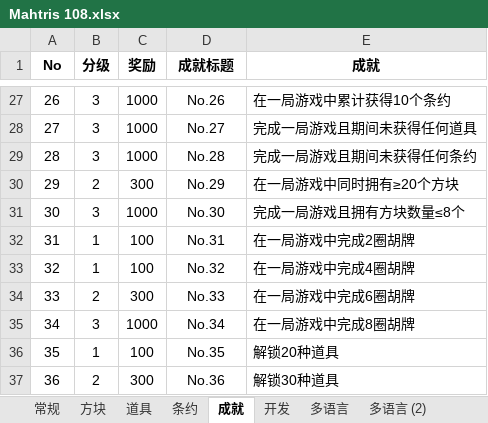
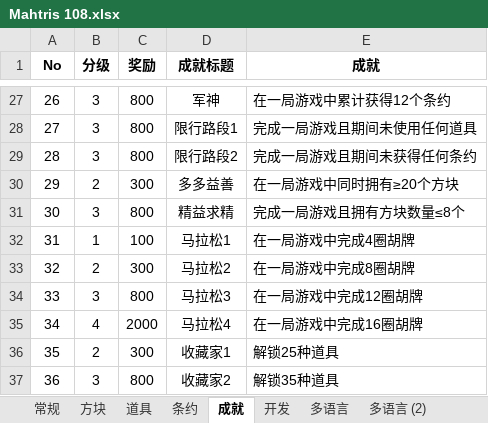
Before and after one commit to zxy199193/Mahtris-108, an Excel workbook: Mahtris 108/Assets/Document/Mahtris 108.xlsx, sheet 成就, drawn as a sheet; only a part is shown, gaps mark what is left out; values as stored, in another font and other column widths than the file's, no borders; the diff covers the shown part only; the diff names each change by its address in the sheet, - before the commit and + after, or states it on an @@ line.

```diff
--- a/Mahtris 108/Assets/Document/Mahtris 108.xlsx (sheet 成就)
+++ b/Mahtris 108/Assets/Document/Mahtris 108.xlsx (sheet 成就)
-C27:C29 (奖励): 1000
+C27:C29 (奖励): 800
-D27 (成就标题): No.26
+D27 (成就标题): 军神
-E27 (成就): 在一局游戏中累计获得10个条约
+E27 (成就): 在一局游戏中累计获得12个条约
-D28 (成就标题): No.27
+D28 (成就标题): 限行路段1
-E28 (成就): 完成一局游戏且期间未获得任何道具
+E28 (成就): 完成一局游戏且期间未使用任何道具
-D29 (成就标题): No.28
+D29 (成就标题): 限行路段2
-D30 (成就标题): No.29
+D30 (成就标题): 多多益善
-C31 (奖励): 1000
+C31 (奖励): 800
-D31 (成就标题): No.30
+D31 (成就标题): 精益求精
-D32 (成就标题): No.31
+D32 (成就标题): 马拉松1
-E32 (成就): 在一局游戏中完成2圈胡牌
+E32 (成就): 在一局游戏中完成4圈胡牌
-B33 (分级): 1
+B33 (分级): 2
-C33 (奖励): 100
+C33 (奖励): 300
-D33 (成就标题): No.32
+D33 (成就标题): 马拉松2
-E33 (成就): 在一局游戏中完成4圈胡牌
+E33 (成就): 在一局游戏中完成8圈胡牌
-B34 (分级): 2
+B34 (分级): 3
-C34 (奖励): 300
+C34 (奖励): 800
-D34 (成就标题): No.33
+D34 (成就标题): 马拉松3
-E34 (成就): 在一局游戏中完成6圈胡牌
+E34 (成就): 在一局游戏中完成12圈胡牌
-B35 (分级): 3
+B35 (分级): 4
-C35 (奖励): 1000
+C35 (奖励): 2000
-D35 (成就标题): No.34
+D35 (成就标题): 马拉松4
-E35 (成就): 在一局游戏中完成8圈胡牌
+E35 (成就): 在一局游戏中完成16圈胡牌
-B36 (分级): 1
+B36 (分级): 2
-C36 (奖励): 100
+C36 (奖励): 300
-D36 (成就标题): No.35
+D36 (成就标题): 收藏家1
-E36 (成就): 解锁20种道具
+E36 (成就): 解锁25种道具
-B37 (分级): 2
+B37 (分级): 3
-C37 (奖励): 300
+C37 (奖励): 800
-D37 (成就标题): No.36
+D37 (成就标题): 收藏家2
-E37 (成就): 解锁30种道具
+E37 (成就): 解锁35种道具
```
Also changed, not shown: 105 edited cells elsewhere in this sheet, sheet 道具, 50 other files.
